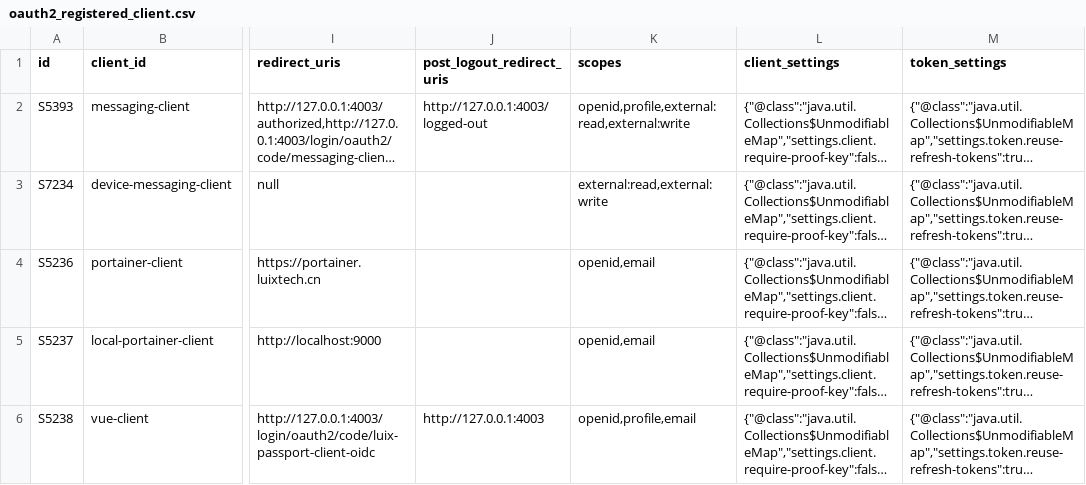
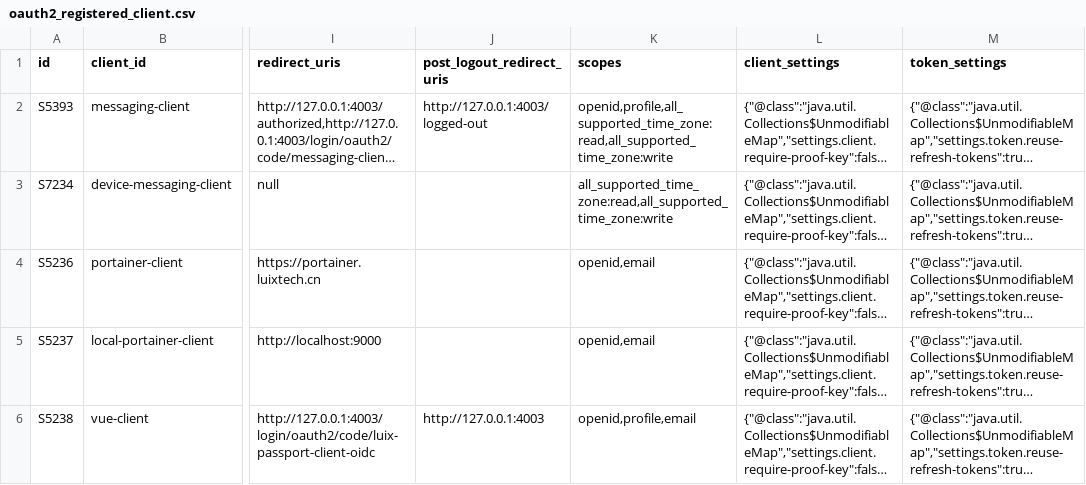
Before and after one commit to pm6422/luix-passport, a CSV file: luix-passport-server/src/main/resources/config/liquibase/data/oauth2_registered_client.csv, drawn as a sheet; only a part is shown, gaps mark what is left out; long unchanged cells end in …; the diff names each change by its address in the sheet, - before the commit and + after, or states it on an @@ line.

Commit message:
refactor oauth2 client scope

```diff
--- a/luix-passport-server/src/main/resources/config/liquibase/data/oauth2_registered_client.csv
+++ b/luix-passport-server/src/main/resources/config/liquibase/data/oauth2_registered_client.csv
-K2 (scopes): openid,profile,external:read,external:write
+K2 (scopes): openid,profile,all_supported_time_zone:read,all_supported_time_zone:write
-K3 (scopes): external:read,external:write
+K3 (scopes): all_supported_time_zone:read,all_supported_time_zone:write
```
Also changed, not shown: 14 other files.
